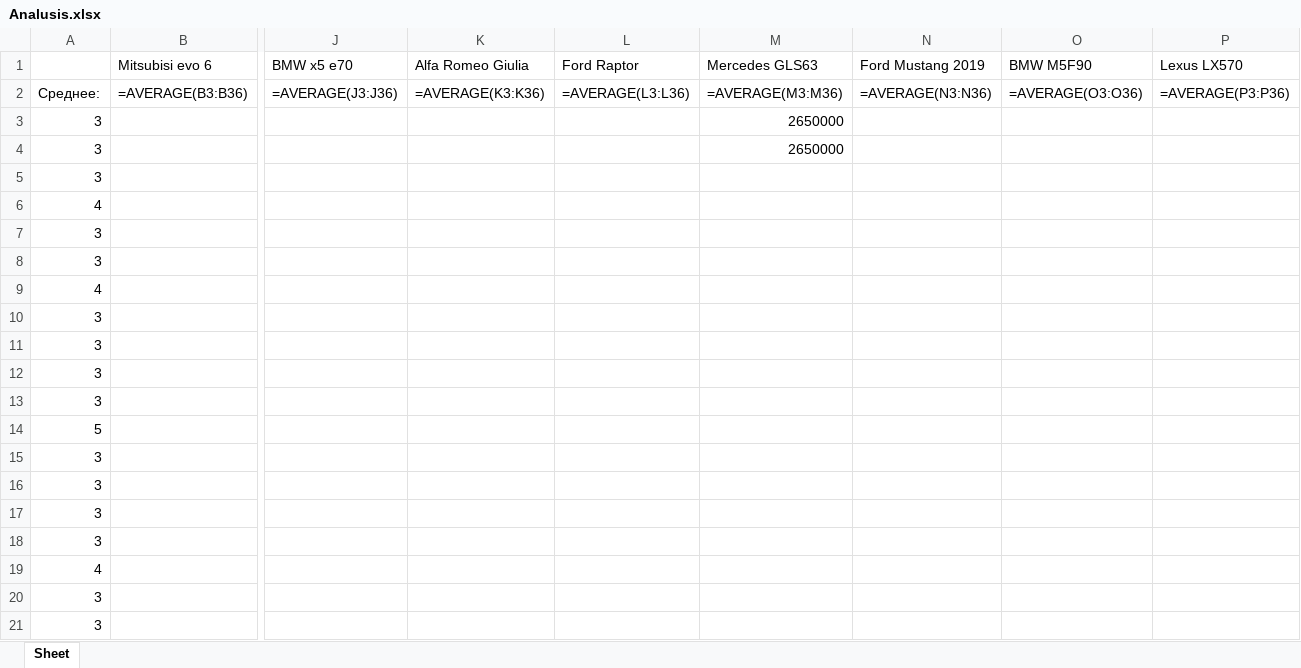
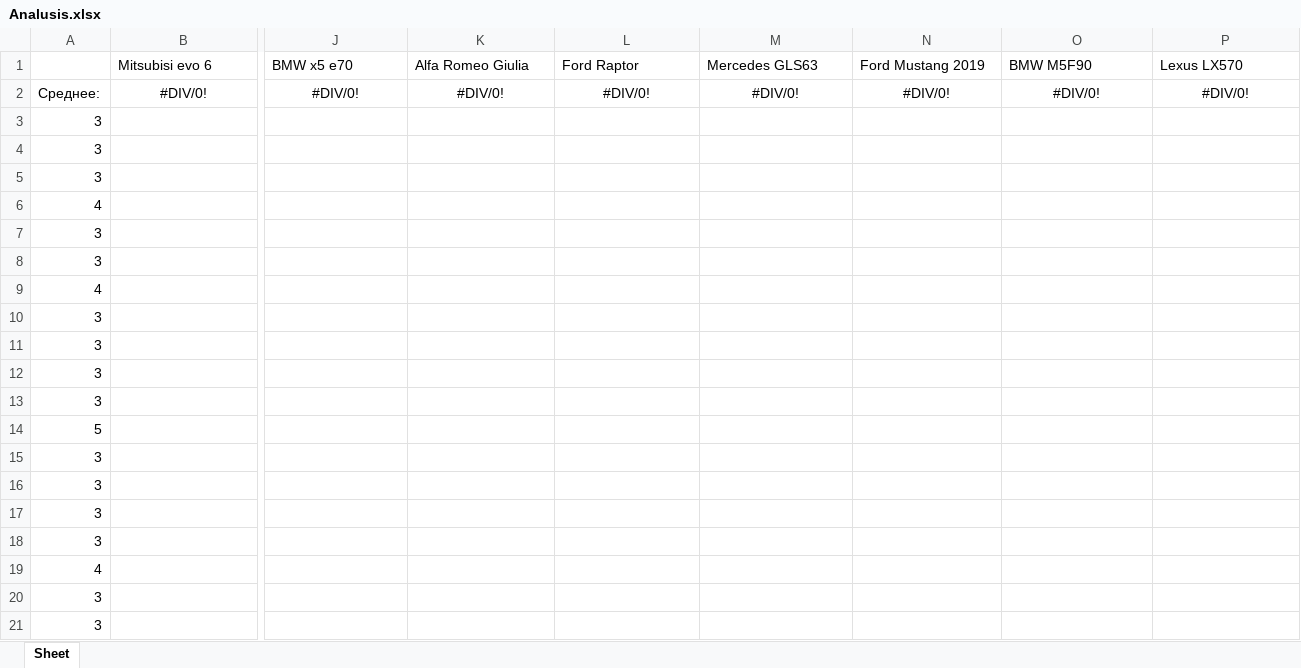
Before and after one commit to Puxlozadiy/discord-bot-parseAds, an Excel workbook: Analusis.xlsx, sheet Sheet, drawn as a sheet; only a part is shown, gaps mark what is left out; values as stored, in another font and other column widths than the file's, no borders; formulas without a stored value are shown as written; removed rows and columns are numbered as before the commit, all else as after; rows hold the shown columns only; the diff names each change by its address in the sheet, - before the commit and + after, or states it on an @@ line.

```diff
--- a/Analusis.xlsx (sheet Sheet)
+++ b/Analusis.xlsx (sheet Sheet)
-row 2: Среднее: | =AVERAGE(B3:B36) | =AVERAGE(J3:J36) | =AVERAGE(K3:K36) | =AVERAGE(L3:L36) | =AVERAGE(M3:M36) | =AVERAGE(N3:N36) | =AVERAGE(O3:O36) | =AVERAGE(P3:P36)
+row 2: Среднее: | #DIV/0! | #DIV/0! | #DIV/0! | #DIV/0! | #DIV/0! | #DIV/0! | #DIV/0! | #DIV/0!
-M3:M4 (Mercedes GLS63): 2650000
+M3:M4 (Mercedes GLS63): (empty)
```
Also changed, not shown: 1 other file.
